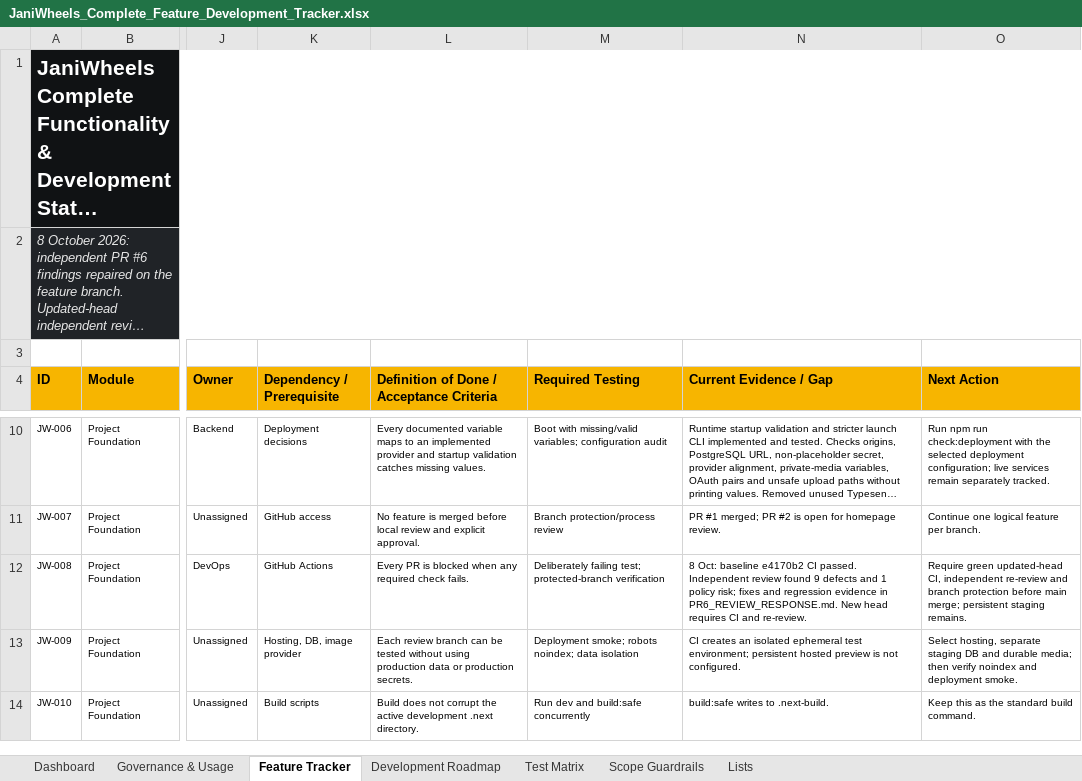
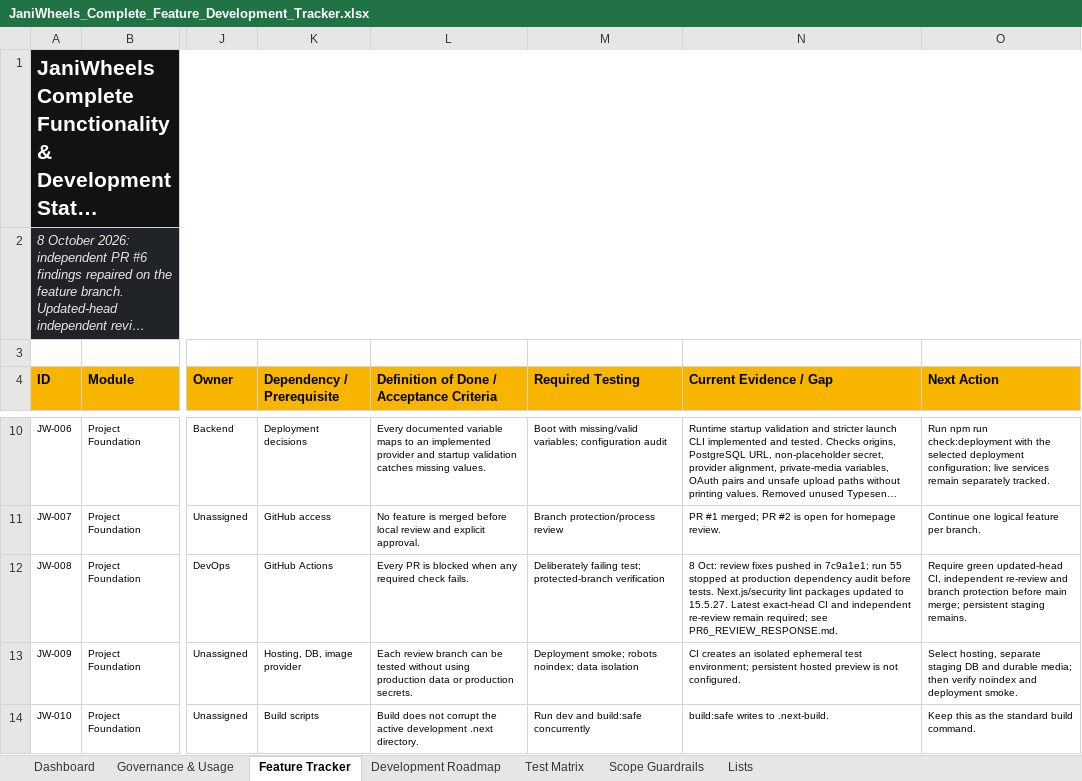
Before and after one commit to Tech-Orbit-Systems/JaniWheels, an Excel workbook: docs/JaniWheels_Complete_Feature_Development_Tracker.xlsx, sheet Feature Tracker, drawn as a sheet; only a part is shown, gaps mark what is left out; long unchanged cells end in …; values as stored, in another font and other column widths than the file's, no borders; conditional formats and table styles not drawn; the diff names each change by its address in the sheet, - before the commit and + after, or states it on an @@ line.

Commit message:
Patch Next.js security advisories and record CI gate

```diff
--- a/docs/JaniWheels_Complete_Feature_Development_Tracker.xlsx (sheet Feature Tracker)
+++ b/docs/JaniWheels_Complete_Feature_Development_Tracker.xlsx (sheet Feature Tracker)
-N12 (Current Evidence / Gap): 8 Oct: baseline e4170b2 CI passed. Independent review found 9 defects and 1 policy risk; fixes and regression evidence in PR6_REVIEW_RESPONSE.md. New head requires CI and re-review.
+N12 (Current Evidence / Gap): 8 Oct: review fixes pushed in 7c9a1e1; run 55 stopped at production dependency audit before tests. Next.js/security lint packages updated to 15.5.27. Latest exact-head CI and independent re-review remain required; see PR6_REVIEW_RESPONSE.md.
```
Also changed, not shown: sheet Dashboard, charts or pictures, 3 other files.
